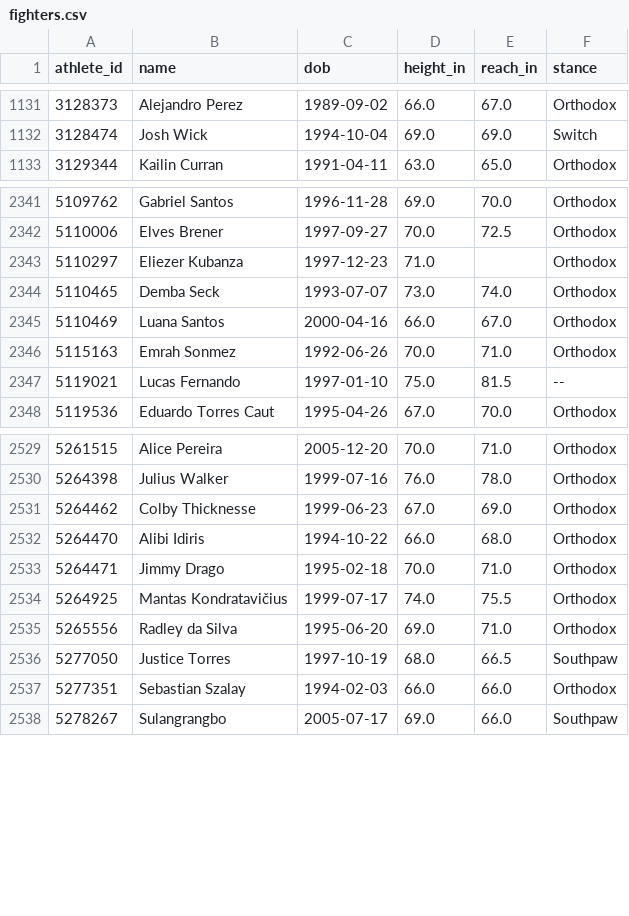
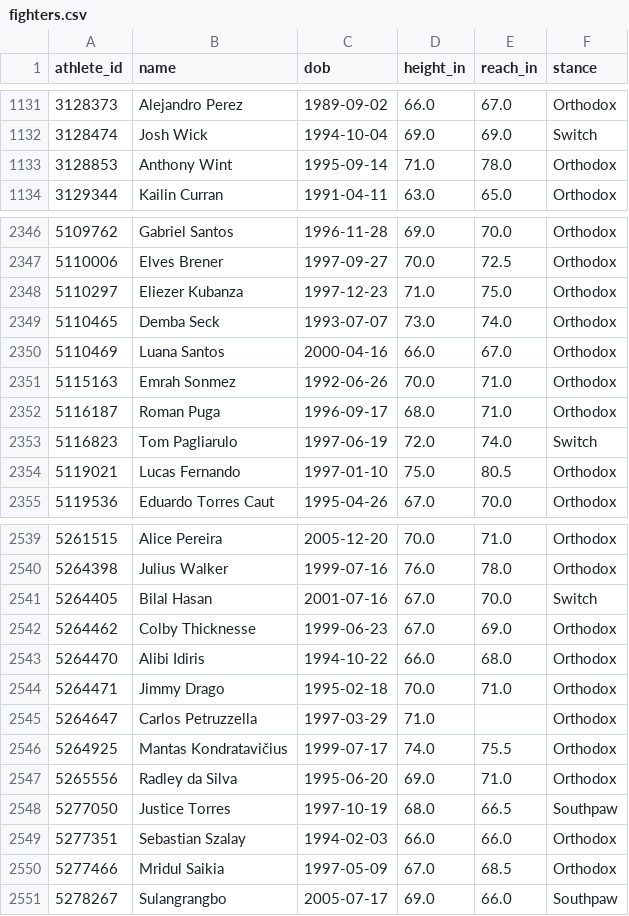
Before and after one commit to tzeng7/evmax-sim, a CSV file: data/backtest/ufc/fighters.csv, drawn as a sheet; only a part is shown, gaps mark what is left out; the diff covers the shown part only.

```diff
--- a/data/backtest/ufc/fighters.csv
+++ b/data/backtest/ufc/fighters.csv
@@ -1132,2 +1132,3 @@ athlete_id,name,dob,height_in,reach_in,stance
 3128474,Josh Wick,1994-10-04,69.0,69.0,Switch
+3128853,Anthony Wint,1995-09-14,71.0,78.0,Orthodox
 3129344,Kailin Curran,1991-04-11,63.0,65.0,Orthodox
@@ -2342,3 +2347,3 @@ athlete_id,name,dob,height_in,reach_in,stance
 5110006,Elves Brener,1997-09-27,70.0,72.5,Orthodox
-5110297,Eliezer Kubanza,1997-12-23,71.0,,Orthodox
+5110297,Eliezer Kubanza,1997-12-23,71.0,75.0,Orthodox
 5110465,Demba Seck,1993-07-07,73.0,74.0,Orthodox
@@ -2346,3 +2351,5 @@ athlete_id,name,dob,height_in,reach_in,stance
 5115163,Emrah Sonmez,1992-06-26,70.0,71.0,Orthodox
-5119021,Lucas Fernando,1997-01-10,75.0,81.5,--
+5116187,Roman Puga,1996-09-17,68.0,71.0,Orthodox
+5116823,Tom Pagliarulo,1997-06-19,72.0,74.0,Switch
+5119021,Lucas Fernando,1997-01-10,75.0,80.5,Orthodox
 5119536,Eduardo Torres Caut,1995-04-26,67.0,70.0,Orthodox
@@ -2530,2 +2540,3 @@ athlete_id,name,dob,height_in,reach_in,stance
 5264398,Julius Walker,1999-07-16,76.0,78.0,Orthodox
+5264405,Bilal Hasan,2001-07-16,67.0,70.0,Switch
 5264462,Colby Thicknesse,1999-06-23,67.0,69.0,Orthodox
@@ -2533,2 +2544,3 @@ athlete_id,name,dob,height_in,reach_in,stance
 5264471,Jimmy Drago,1995-02-18,70.0,71.0,Orthodox
+5264647,Carlos Petruzzella,1997-03-29,71.0,,Orthodox
 5264925,Mantas Kondratavičius,1999-07-17,74.0,75.5,Orthodox
@@ -2537,2 +2549,3 @@ athlete_id,name,dob,height_in,reach_in,stance
 5277351,Sebastian Szalay,1994-02-03,66.0,66.0,Orthodox
+5277466,Mridul Saikia,1997-05-09,67.0,68.5,Orthodox
 5278267,Sulangrangbo,2005-07-17,69.0,66.0,Southpaw
```
Also changed, not shown: 22 added rows and 17 edited cells elsewhere in this file, 2 other files.
